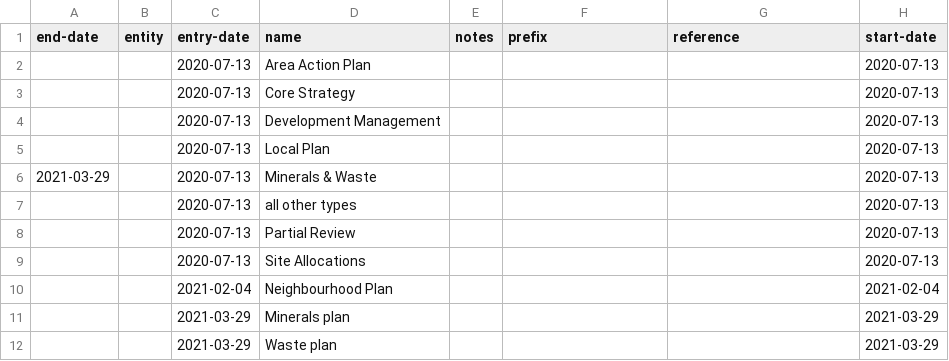
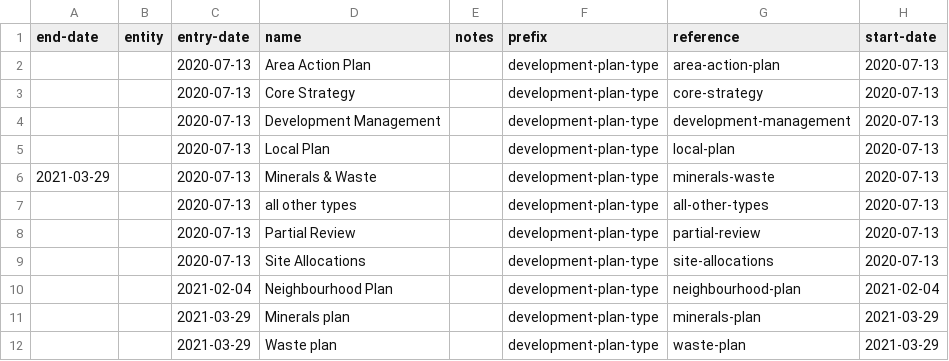
Before and after one commit to digital-land/dluhc-datasets, a CSV file: data/registers/development-plan-type.csv, drawn as a sheet.

```diff
--- a/data/registers/development-plan-type.csv
+++ b/data/registers/development-plan-type.csv
@@ -1,12 +1,12 @@
 end-date,entity,entry-date,name,notes,prefix,reference,start-date
-,,2020-07-13,Area Action Plan,,,,2020-07-13
-,,2020-07-13,Core Strategy,,,,2020-07-13
-,,2020-07-13,Development Management,,,,2020-07-13
-,,2020-07-13,Local Plan,,,,2020-07-13
-2021-03-29,,2020-07-13,Minerals & Waste,,,,2020-07-13
-,,2020-07-13,all other types,,,,2020-07-13
-,,2020-07-13,Partial Review,,,,2020-07-13
-,,2020-07-13,Site Allocations,,,,2020-07-13
-,,2021-02-04,Neighbourhood Plan,,,,2021-02-04
-,, 2021-03-29, Minerals plan,,,,2021-03-29
-,, 2021-03-29, Waste plan,,,,2021-03-29
+,,2020-07-13,Area Action Plan,,development-plan-type,area-action-plan,2020-07-13
+,,2020-07-13,Core Strategy,,development-plan-type,core-strategy,2020-07-13
+,,2020-07-13,Development Management,,development-plan-type,development-management,2020-07-13
+,,2020-07-13,Local Plan,,development-plan-type,local-plan,2020-07-13
+2021-03-29,,2020-07-13,Minerals & Waste,,development-plan-type,minerals-waste,2020-07-13
+,,2020-07-13,all other types,,development-plan-type,all-other-types,2020-07-13
+,,2020-07-13,Partial Review,,development-plan-type,partial-review,2020-07-13
+,,2020-07-13,Site Allocations,,development-plan-type,site-allocations,2020-07-13
+,,2021-02-04,Neighbourhood Plan,,development-plan-type,neighbourhood-plan,2021-02-04
+,," 2021-03-29"," Minerals plan",,development-plan-type,minerals-plan,2021-03-29
+,," 2021-03-29"," Waste plan",,development-plan-type,waste-plan,2021-03-29
```
Also changed, not shown: data/registers/contribution-funding-status.csv, data/registers/contribution-purpose.csv, 13 other files.
